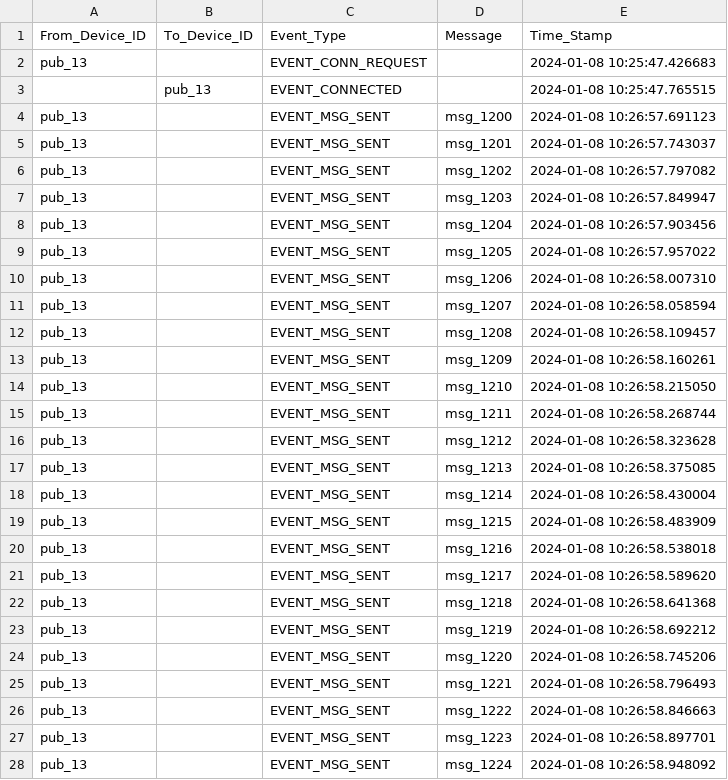
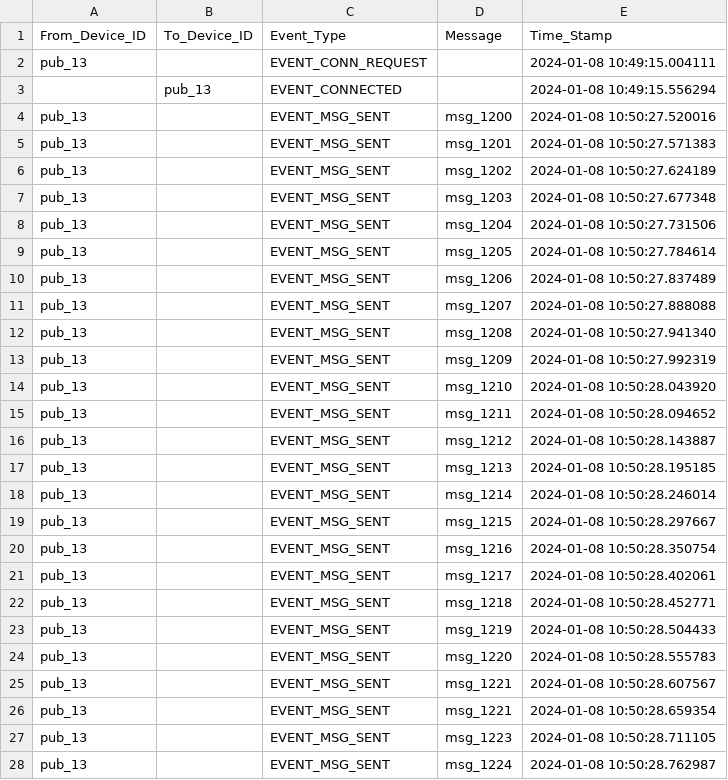
Before and after one commit to adnan333bd/iot-ht2023-data-protocols, a CSV file: src/network/mqtt/log/csv/pub_13.csv, drawn as a sheet; only a part is shown; the diff covers the shown part only.

```diff
--- a/src/network/mqtt/log/csv/pub_13.csv
+++ b/src/network/mqtt/log/csv/pub_13.csv
@@ -1,28 +1,28 @@
 From_Device_ID,To_Device_ID,Event_Type,Message,Time_Stamp
-pub_13,,EVENT_CONN_REQUEST,,2024-01-08 10:25:47.426683
-,pub_13,EVENT_CONNECTED,,2024-01-08 10:25:47.765515
-pub_13,,EVENT_MSG_SENT,msg_1200,2024-01-08 10:26:57.691123
-pub_13,,EVENT_MSG_SENT,msg_1201,2024-01-08 10:26:57.743037
-pub_13,,EVENT_MSG_SENT,msg_1202,2024-01-08 10:26:57.797082
-pub_13,,EVENT_MSG_SENT,msg_1203,2024-01-08 10:26:57.849947
-pub_13,,EVENT_MSG_SENT,msg_1204,2024-01-08 10:26:57.903456
-pub_13,,EVENT_MSG_SENT,msg_1205,2024-01-08 10:26:57.957022
-pub_13,,EVENT_MSG_SENT,msg_1206,2024-01-08 10:26:58.007310
-pub_13,,EVENT_MSG_SENT,msg_1207,2024-01-08 10:26:58.058594
-pub_13,,EVENT_MSG_SENT,msg_1208,2024-01-08 10:26:58.109457
-pub_13,,EVENT_MSG_SENT,msg_1209,2024-01-08 10:26:58.160261
-pub_13,,EVENT_MSG_SENT,msg_1210,2024-01-08 10:26:58.215050
-pub_13,,EVENT_MSG_SENT,msg_1211,2024-01-08 10:26:58.268744
-pub_13,,EVENT_MSG_SENT,msg_1212,2024-01-08 10:26:58.323628
-pub_13,,EVENT_MSG_SENT,msg_1213,2024-01-08 10:26:58.375085
-pub_13,,EVENT_MSG_SENT,msg_1214,2024-01-08 10:26:58.430004
-pub_13,,EVENT_MSG_SENT,msg_1215,2024-01-08 10:26:58.483909
-pub_13,,EVENT_MSG_SENT,msg_1216,2024-01-08 10:26:58.538018
-pub_13,,EVENT_MSG_SENT,msg_1217,2024-01-08 10:26:58.589620
-pub_13,,EVENT_MSG_SENT,msg_1218,2024-01-08 10:26:58.641368
-pub_13,,EVENT_MSG_SENT,msg_1219,2024-01-08 10:26:58.692212
-pub_13,,EVENT_MSG_SENT,msg_1220,2024-01-08 10:26:58.745206
-pub_13,,EVENT_MSG_SENT,msg_1221,2024-01-08 10:26:58.796493
-pub_13,,EVENT_MSG_SENT,msg_1222,2024-01-08 10:26:58.846663
-pub_13,,EVENT_MSG_SENT,msg_1223,2024-01-08 10:26:58.897701
-pub_13,,EVENT_MSG_SENT,msg_1224,2024-01-08 10:26:58.948092
+pub_13,,EVENT_CONN_REQUEST,,2024-01-08 10:49:15.004111
+,pub_13,EVENT_CONNECTED,,2024-01-08 10:49:15.556294
+pub_13,,EVENT_MSG_SENT,msg_1200,2024-01-08 10:50:27.520016
+pub_13,,EVENT_MSG_SENT,msg_1201,2024-01-08 10:50:27.571383
+pub_13,,EVENT_MSG_SENT,msg_1202,2024-01-08 10:50:27.624189
+pub_13,,EVENT_MSG_SENT,msg_1203,2024-01-08 10:50:27.677348
+pub_13,,EVENT_MSG_SENT,msg_1204,2024-01-08 10:50:27.731506
+pub_13,,EVENT_MSG_SENT,msg_1205,2024-01-08 10:50:27.784614
+pub_13,,EVENT_MSG_SENT,msg_1206,2024-01-08 10:50:27.837489
+pub_13,,EVENT_MSG_SENT,msg_1207,2024-01-08 10:50:27.888088
+pub_13,,EVENT_MSG_SENT,msg_1208,2024-01-08 10:50:27.941340
+pub_13,,EVENT_MSG_SENT,msg_1209,2024-01-08 10:50:27.992319
+pub_13,,EVENT_MSG_SENT,msg_1210,2024-01-08 10:50:28.043920
+pub_13,,EVENT_MSG_SENT,msg_1211,2024-01-08 10:50:28.094652
+pub_13,,EVENT_MSG_SENT,msg_1212,2024-01-08 10:50:28.143887
+pub_13,,EVENT_MSG_SENT,msg_1213,2024-01-08 10:50:28.195185
+pub_13,,EVENT_MSG_SENT,msg_1214,2024-01-08 10:50:28.246014
+pub_13,,EVENT_MSG_SENT,msg_1215,2024-01-08 10:50:28.297667
+pub_13,,EVENT_MSG_SENT,msg_1216,2024-01-08 10:50:28.350754
+pub_13,,EVENT_MSG_SENT,msg_1217,2024-01-08 10:50:28.402061
+pub_13,,EVENT_MSG_SENT,msg_1218,2024-01-08 10:50:28.452771
+pub_13,,EVENT_MSG_SENT,msg_1219,2024-01-08 10:50:28.504433
+pub_13,,EVENT_MSG_SENT,msg_1220,2024-01-08 10:50:28.555783
+pub_13,,EVENT_MSG_SENT,msg_1221,2024-01-08 10:50:28.607567
+pub_13,,EVENT_MSG_SENT,msg_1221,2024-01-08 10:50:28.659354
+pub_13,,EVENT_MSG_SENT,msg_1223,2024-01-08 10:50:28.711105
+pub_13,,EVENT_MSG_SENT,msg_1224,2024-01-08 10:50:28.762987
```
Also changed, not shown: 77 edited cells elsewhere in this file, src/network/mqtt/log/csv/pub_1.csv, src/network/mqtt/log/csv/pub_18.csv, 9 other files.
